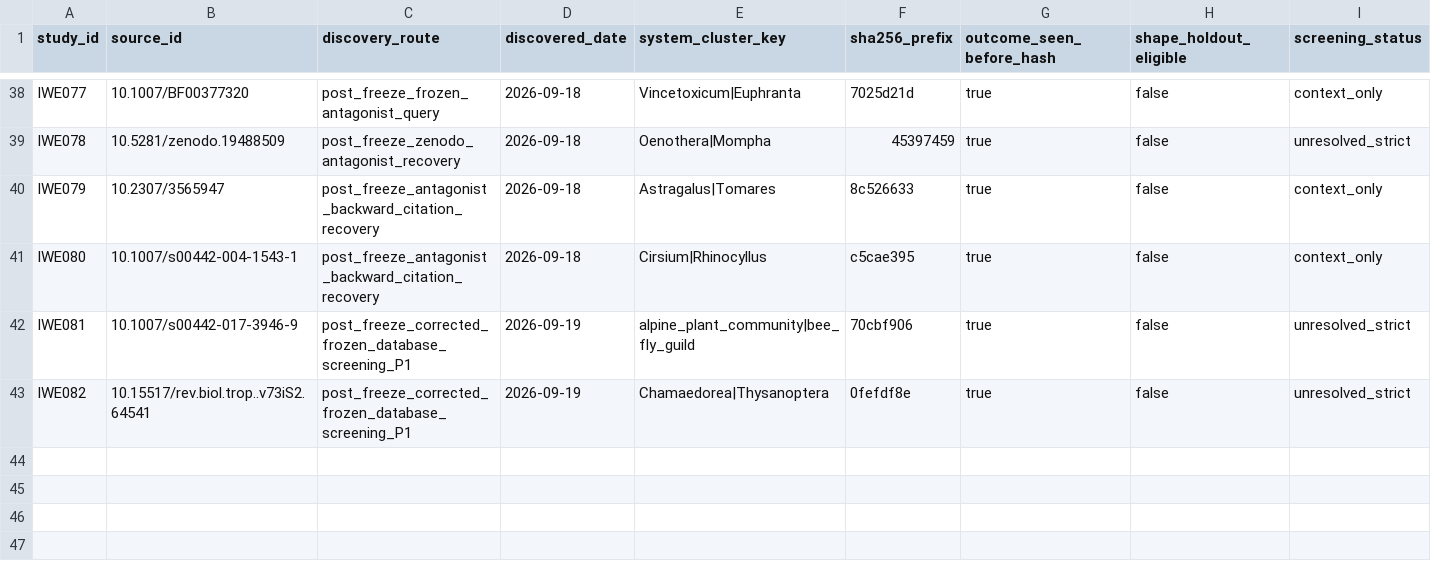
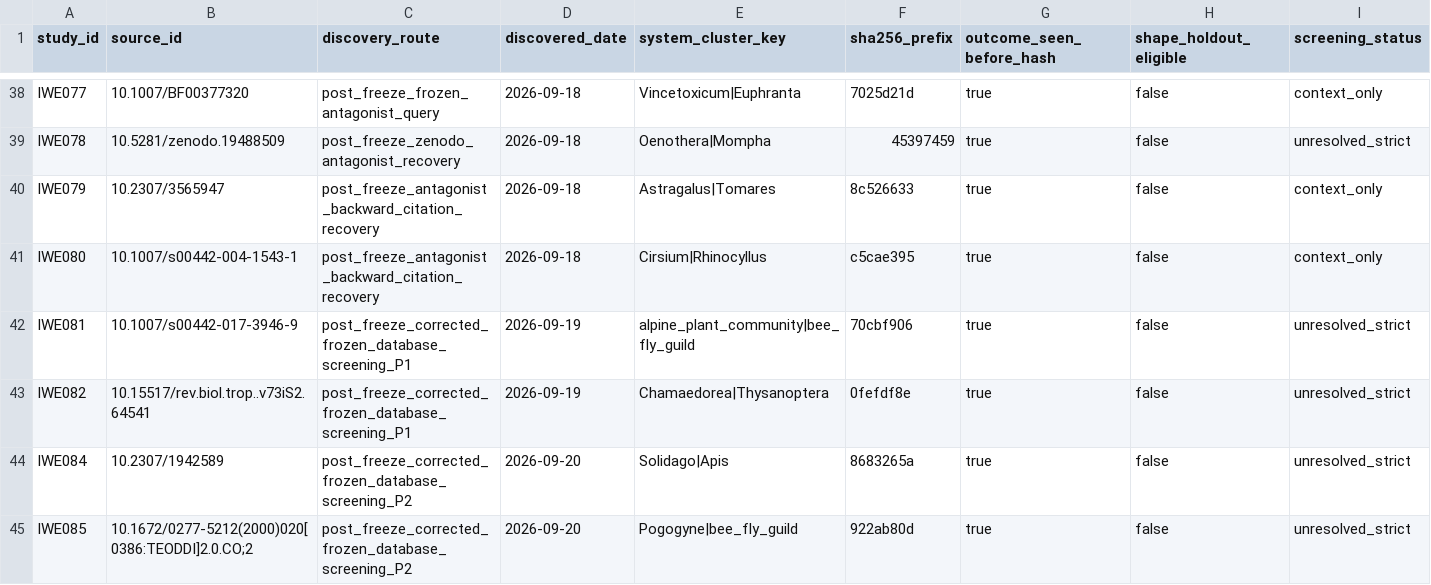
Before and after one commit to zuizui0223/iwe, a CSV file: data/registry/prospective_search_log.csv, drawn as a sheet; only a part is shown, gaps mark what is left out; rows hold the shown columns only; the diff names each change by its address in the sheet, - before the commit and + after, or states it on an @@ line.

Commit message:
research: register P2 mutualist strict bridges

```diff
--- a/data/registry/prospective_search_log.csv
+++ b/data/registry/prospective_search_log.csv
+row 44: IWE084 | 10.2307/1942589 | post_freeze_corrected_frozen_database_screening_P2 | 2026-09-20 | Solidago|Apis | 8683265a | true | false | unresolved_strict
+row 45: IWE085 | 10.1672/0277-5212(2000)020[0386:TEODDI]2.0.CO;2 | post_freeze_corrected_frozen_database_screening_P2 | 2026-09-20 | Pogogyne|bee_fly_guild | 922ab80d | true | false | unresolved_strict
```
